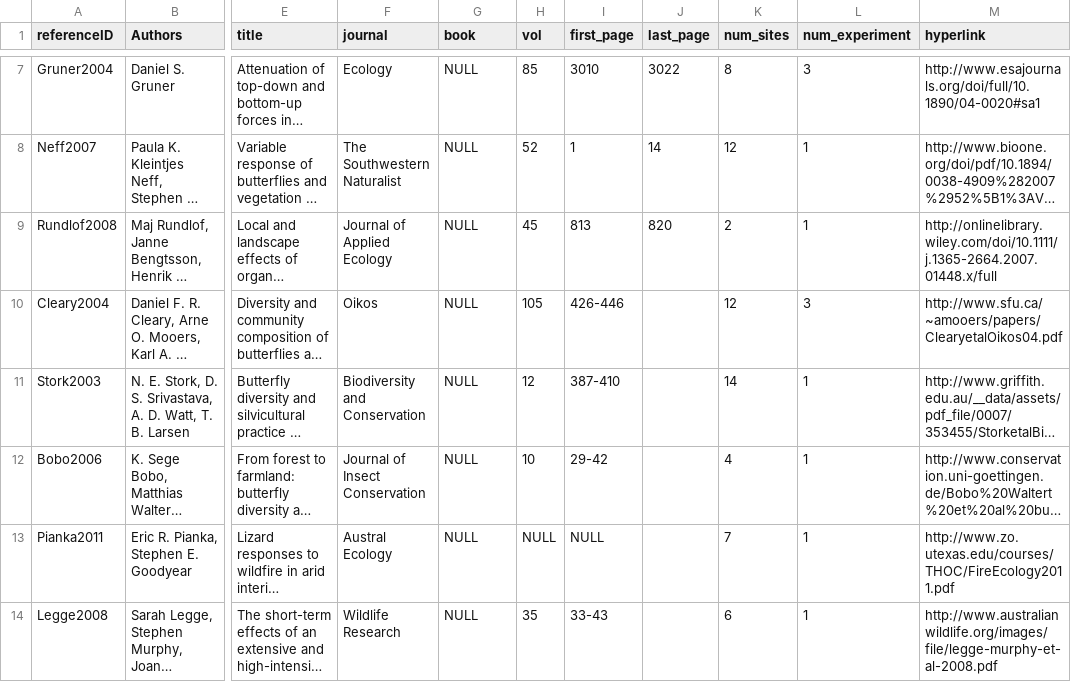
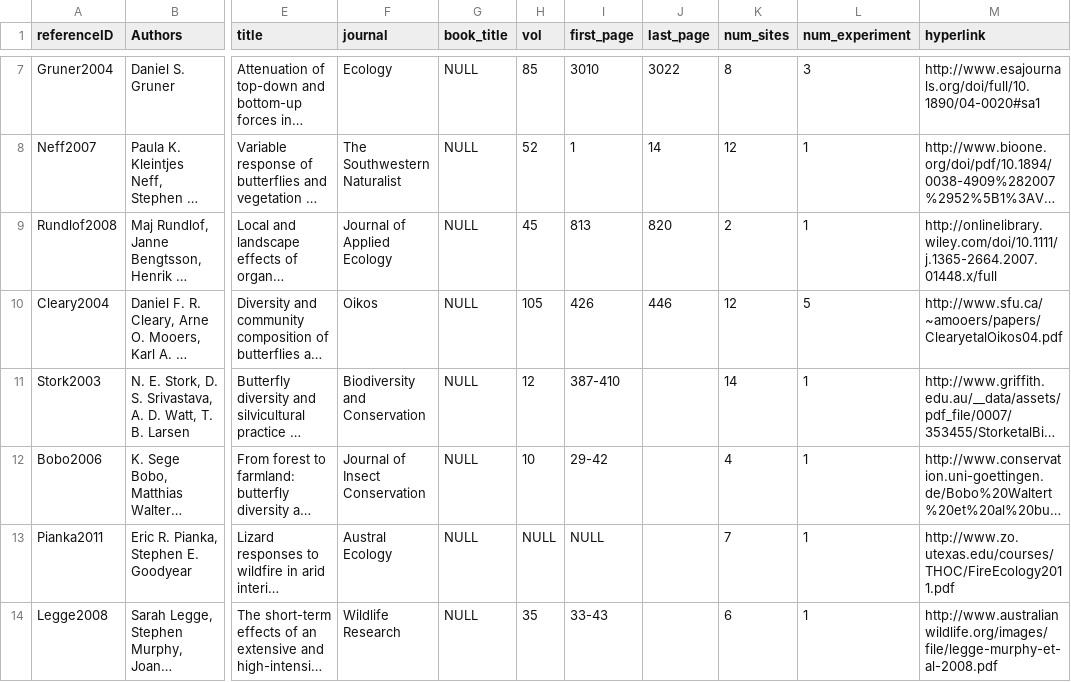
Before and after one commit to weecology/experimental-rads, a CSV file: ref_analysis_data.csv, drawn as a sheet; only a part is shown, gaps mark what is left out; long unchanged cells end in …; the diff names each change by its address in the sheet, - before the commit and + after, or states it on an @@ line.

```diff
--- a/ref_analysis_data.csv
+++ b/ref_analysis_data.csv
-G1: book
+G1: book_title
-I10 (first_page): 426-446
+I10 (first_page): 426
-J10 (last_page): (empty)
+J10 (last_page): 446
-L10 (num_experiment): 3
+L10 (num_experiment): 5
```
Also changed, not shown: comparison_analysis_data.csv, experiments_analysis_data.csv, 1 other file.
